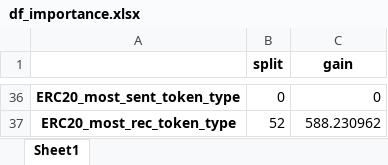
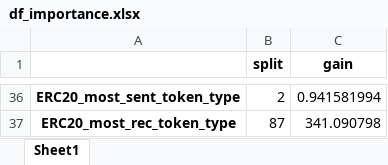
Before and after one commit to guyrux/ethereum_laundering, an Excel workbook: data/processed/df_importance.xlsx, sheet Sheet1, drawn as a sheet; only a part is shown, gaps mark what is left out; values as stored, in another font and other column widths than the file's, no borders; the diff covers the shown part only; the diff names each change by its address in the sheet, - before the commit and + after, or states it on an @@ line.

```diff
--- a/data/processed/df_importance.xlsx (sheet Sheet1)
+++ b/data/processed/df_importance.xlsx (sheet Sheet1)
-B36 (split): 0
+B36 (split): 2
-C36 (gain): 0
+C36 (gain): 0.941581994
-B37 (split): 52
+B37 (split): 87
-C37 (gain): 588.230962
+C37 (gain): 341.090798
```
Also changed, not shown: 64 edited cells elsewhere in this sheet, data/processed/AUC vs n_estimators vs depth.xlsx, data/processed/Comparação para cada feature mais importante.xlsx, 31 other files.
